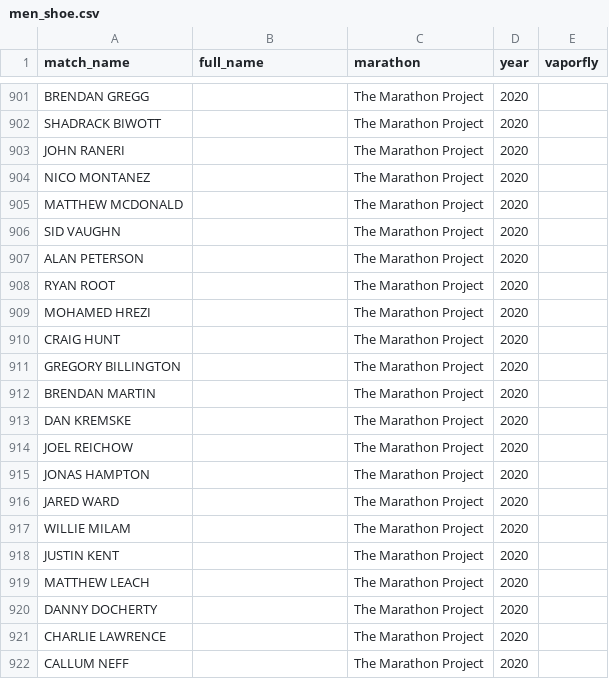
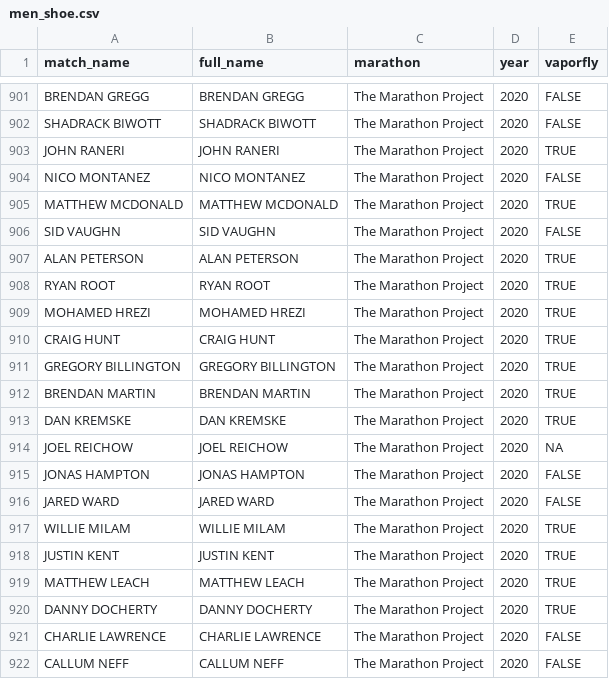
Before and after one commit to peterswi/vaporfly-1, a CSV file: men_shoe.csv, drawn as a sheet; only a part is shown, gaps mark what is left out; the diff covers the shown part only; the diff names each change by its address in the sheet, - before the commit and + after, or states it on an @@ line.

```diff
--- a/men_shoe.csv
+++ b/men_shoe.csv
-B901 (full_name): (empty)
+B901 (full_name): BRENDAN GREGG
-E901:E902 (vaporfly): (empty)
+E901:E902 (vaporfly): FALSE
-B902 (full_name): (empty)
+B902 (full_name): SHADRACK BIWOTT
-B903 (full_name): (empty)
+B903 (full_name): JOHN RANERI
-E903 (vaporfly): (empty)
+E903 (vaporfly): TRUE
-B904 (full_name): (empty)
+B904 (full_name): NICO MONTANEZ
-E904 (vaporfly): (empty)
+E904 (vaporfly): FALSE
-B905 (full_name): (empty)
+B905 (full_name): MATTHEW MCDONALD
-E905 (vaporfly): (empty)
+E905 (vaporfly): TRUE
-B906 (full_name): (empty)
+B906 (full_name): SID VAUGHN
-E906 (vaporfly): (empty)
+E906 (vaporfly): FALSE
-B907 (full_name): (empty)
+B907 (full_name): ALAN PETERSON
-E907:E913 (vaporfly): (empty)
+E907:E913 (vaporfly): TRUE
-B908 (full_name): (empty)
+B908 (full_name): RYAN ROOT
-B909 (full_name): (empty)
+B909 (full_name): MOHAMED HREZI
-B910 (full_name): (empty)
+B910 (full_name): CRAIG HUNT
-B911 (full_name): (empty)
+B911 (full_name): GREGORY BILLINGTON
-B912 (full_name): (empty)
+B912 (full_name): BRENDAN MARTIN
-B913 (full_name): (empty)
+B913 (full_name): DAN KREMSKE
-B914 (full_name): (empty)
+B914 (full_name): JOEL REICHOW
-E914 (vaporfly): (empty)
+E914 (vaporfly): NA
-B915 (full_name): (empty)
+B915 (full_name): JONAS HAMPTON
-E915:E916 (vaporfly): (empty)
+E915:E916 (vaporfly): FALSE
-B916 (full_name): (empty)
+B916 (full_name): JARED WARD
-B917 (full_name): (empty)
+B917 (full_name): WILLIE MILAM
-E917:E920 (vaporfly): (empty)
+E917:E920 (vaporfly): TRUE
-B918 (full_name): (empty)
+B918 (full_name): JUSTIN KENT
-B919 (full_name): (empty)
+B919 (full_name): MATTHEW LEACH
-B920 (full_name): (empty)
+B920 (full_name): DANNY DOCHERTY
-B921 (full_name): (empty)
+B921 (full_name): CHARLIE LAWRENCE
-E921:E922 (vaporfly): (empty)
+E921:E922 (vaporfly): FALSE
-B922 (full_name): (empty)
+B922 (full_name): CALLUM NEFF
```
Also changed, not shown: 42 edited cells elsewhere in this file, 4 other files.
